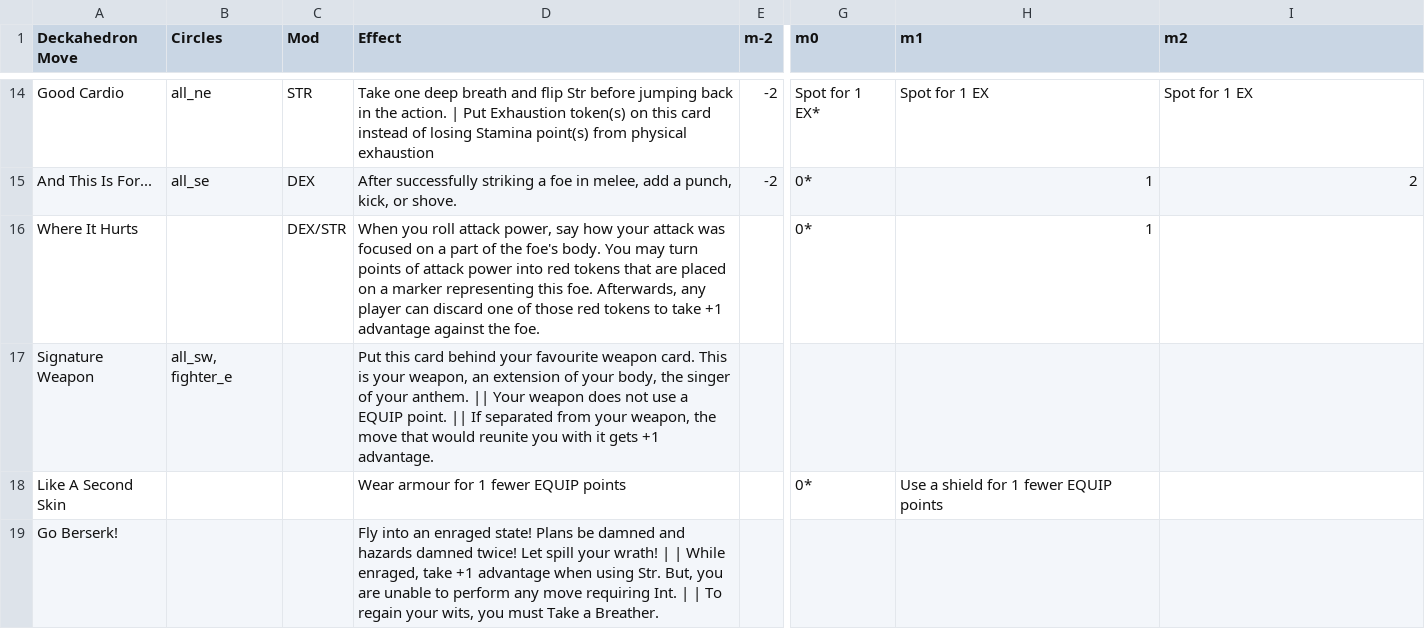
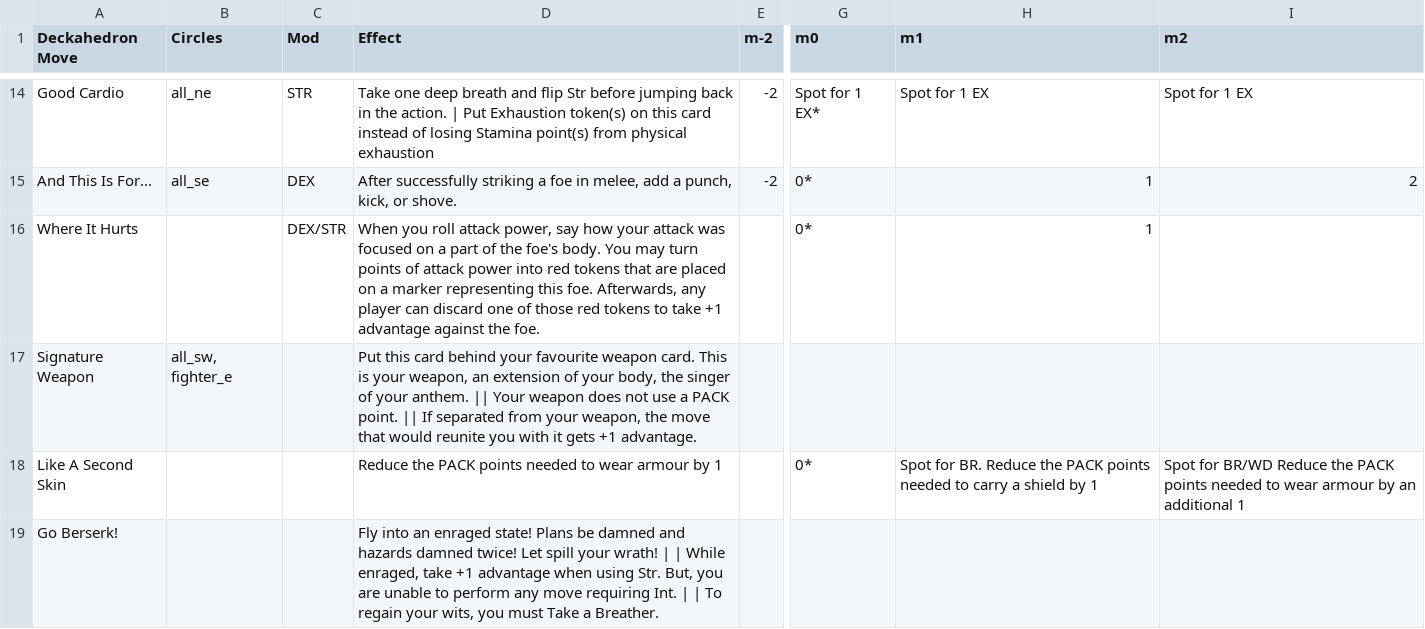
Before and after one commit to barbazul/1kfa, a CSV file: resolution_cards/character_move_sheet.csv, drawn as a sheet; only a part is shown, gaps mark what is left out; the diff covers the shown part only; the diff names each change by its address in the sheet, - before the commit and + after, or states it on an @@ line.

```diff
--- a/resolution_cards/character_move_sheet.csv
+++ b/resolution_cards/character_move_sheet.csv
-D17 (Effect): …use a EQUIP point. ||…
+D17 (Effect): …use a PACK point. ||…
-D18 (Effect): Wear armour for 1 fewer EQUIP points
+D18 (Effect): Reduce the PACK points needed to wear armour by 1
-H18 (m1): Use a shield for 1 fewer EQUIP points
+H18 (m1): Spot for BR. Reduce the PACK points needed to carry a shield by 1
-I18 (m2): (empty)
+I18 (m2): Spot for BR/WD Reduce the PACK points needed to wear armour by an additional 1
```
Also changed, not shown: 12 edited cells elsewhere in this file, resolution_cards/equipment_sheet.csv, 7 other files.
